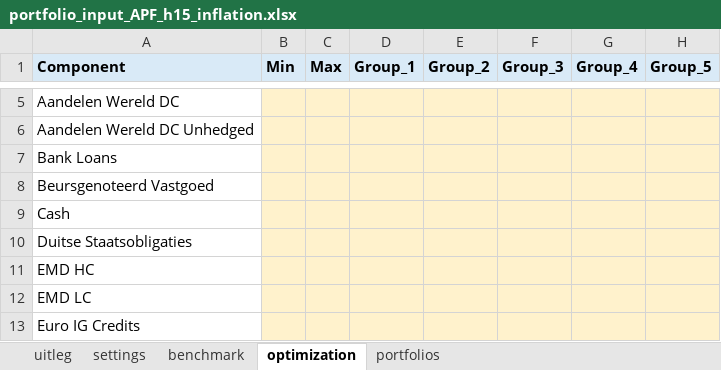
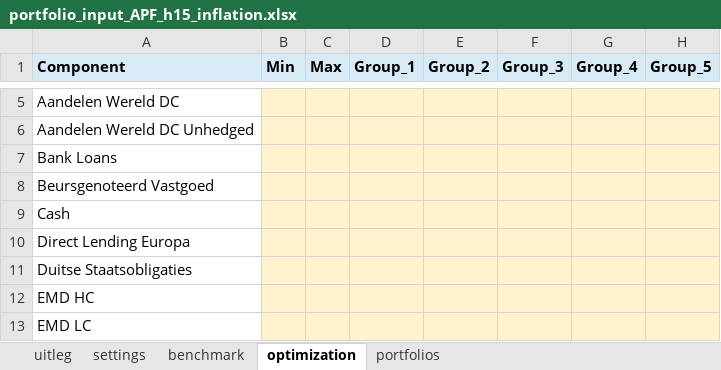
Before and after one commit to IvoEconometrics/asset-optimizer, an Excel workbook: inputs/portfolio_input_APF_h15_inflation.xlsx, sheet optimization, drawn as a sheet; only a part is shown, gaps mark what is left out; the shorter side is filled out with more unchanged rows; values as stored, in another font and other column widths than the file's, no borders; the diff names each change by its address in the sheet, - before the commit and + after, or states it on an @@ line.

Commit message:
add direct lending

```diff
--- a/inputs/portfolio_input_APF_h15_inflation.xlsx (sheet optimization)
+++ b/inputs/portfolio_input_APF_h15_inflation.xlsx (sheet optimization)
+row 10: Direct Lending Europa
```
Also changed, not shown: sheet portfolios, sheet benchmark, sheet settings, sheet uitleg, inputs/portfolio_input_APF_h15_no_inflation.xlsx, inputs/portfolio_input_APF_h5_inflation.xlsx, 12 other files.
